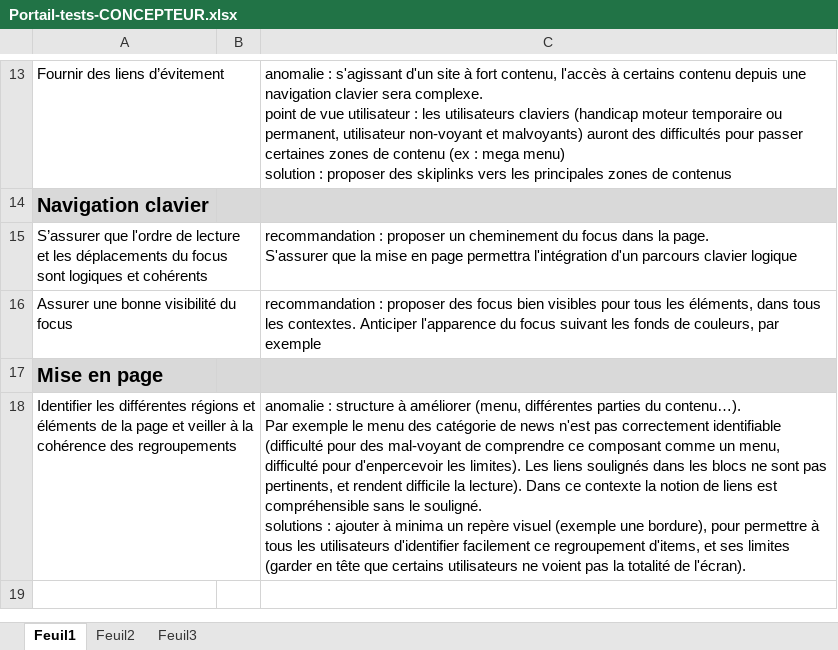
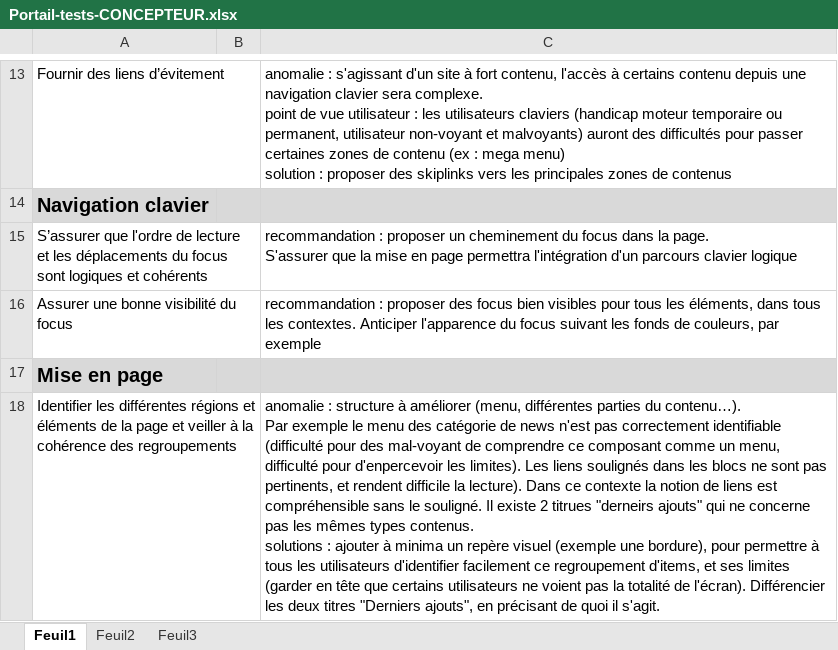
Before and after one commit to Aniort/PW2019_Test_A1y_nuls, an Excel workbook: atelier/corrige/Portail-tests-CONCEPTEUR.xlsx, sheet Feuil1, drawn as a sheet; only a part is shown, gaps mark what is left out; values as stored, in another font and other column widths than the file's, no borders; table styles not drawn; ↵ is a line break in a cell; the diff names each change by its address in the sheet, - before the commit and + after, or states it on an @@ line.

Commit message:
Changes to be committed:
modified:   Paris-web-2019-tester-pour-les-nuls.pptx

new file:   atelier/checklists-atelier.zip

modified:   atelier/corrige/Portail-tests-CONCEPTEUR.xlsx

modified:   atelier/html/js/vendor/script.js

modified:   atelier/html/notes-de-frais.html

modified:   atelier/html/portail-content.html

modified:   atelier/html/portail.html

modified:   atelier/html/transfert-fichier.html

```diff
--- a/atelier/corrige/Portail-tests-CONCEPTEUR.xlsx (sheet Feuil1)
+++ b/atelier/corrige/Portail-tests-CONCEPTEUR.xlsx (sheet Feuil1)
-C18: …le souligné. ↵ solutions : ajouter à minima un repère visuel (exemple une bordure), pour permettre à tous les utilisateurs d'identifier facilement ce regroupement d'items, et ses limites (garder en tête que certains utilisateurs ne voient pas la totalité de l'écran).
+C18: …le souligné. Il existe 2 titrues "derneirs ajouts" qui ne concerne pas les mêmes types contenus. ↵ solutions : ajouter à minima un repère visuel (exemple une bordure), pour permettre à tous les utilisateurs d'identifier facilement ce regroupement d'items, et ses limites (garder en tête que certains utilisateurs ne voient pas la totalité de l'écran). Différencier les deux titres "Derniers ajouts", en précisant de quoi il s'agit.
```
Also changed, not shown: 7 other files.
